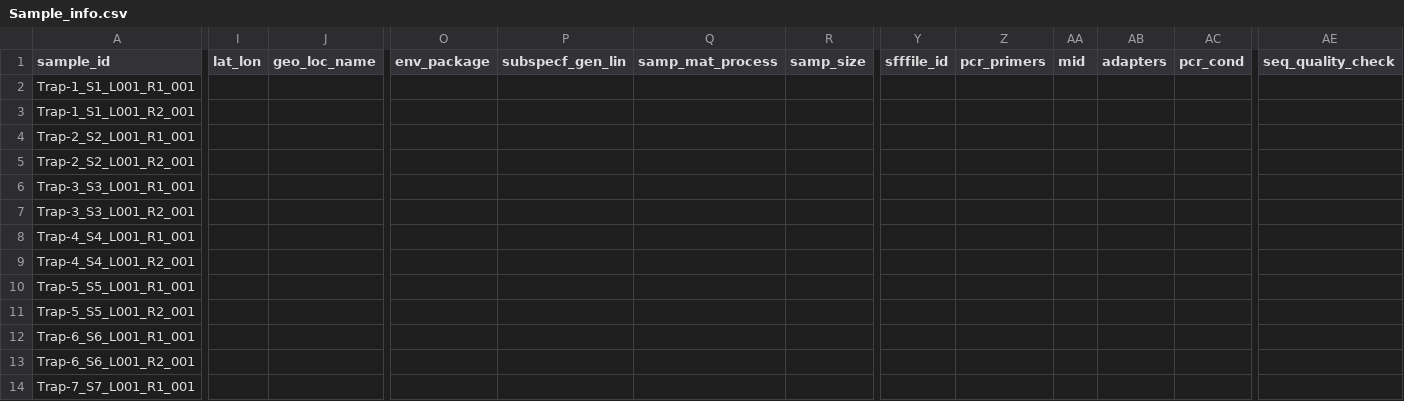
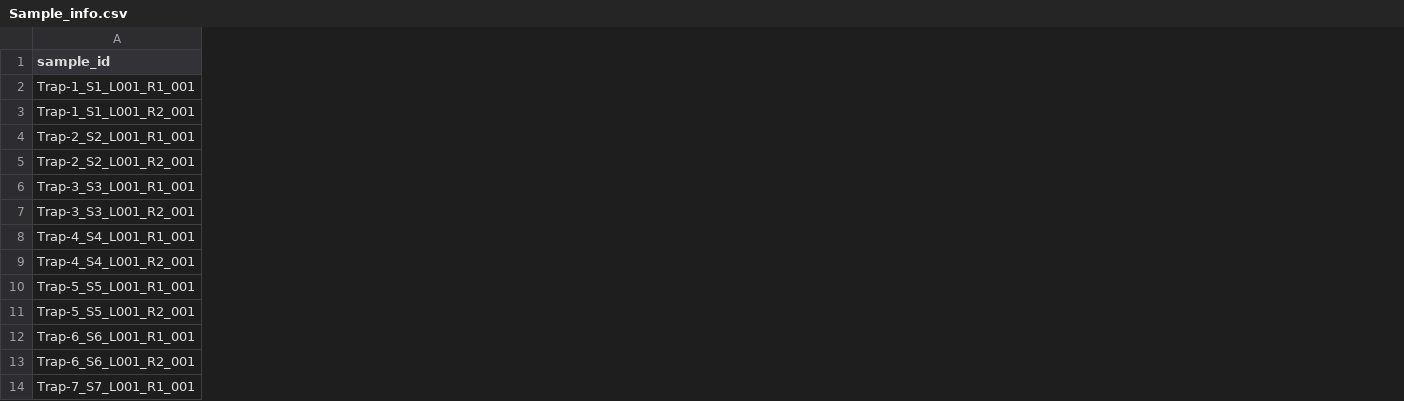
Before and after one commit to alexpiper/HemipteraMetabarcodingMS, a CSV file: sample_data/Sample_info.csv, drawn as a sheet; only a part is shown, gaps mark what is left out; the diff covers the shown part only; the diff names each change by its address in the sheet, - before the commit and + after, or states it on an @@ line.

```diff
--- a/sample_data/Sample_info.csv
+++ b/sample_data/Sample_info.csv
-column I (lat_lon), empty
-column J (geo_loc_name), empty
-column O (env_package), empty
-column P (subspecf_gen_lin), empty
-column Q (samp_mat_process), empty
-column R (samp_size), empty
-column Y (sfffile_id), empty
-column Z (pcr_primers), empty
-column AA (mid), empty
-column AB (adapters), empty
-column AC (pcr_cond), empty
-column AE (seq_quality_check), empty
```
Also changed, not shown: 14 removed columns and 50 edited cells elsewhere in this file, 15 other files.
